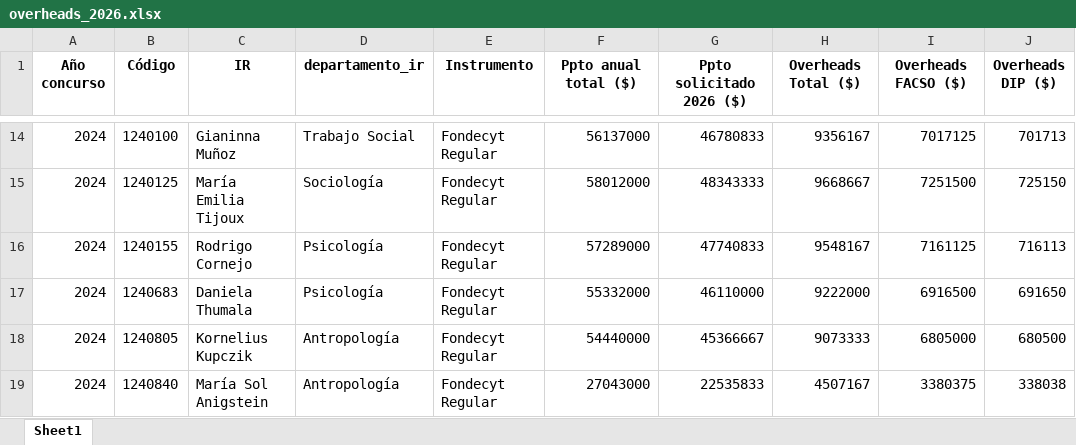
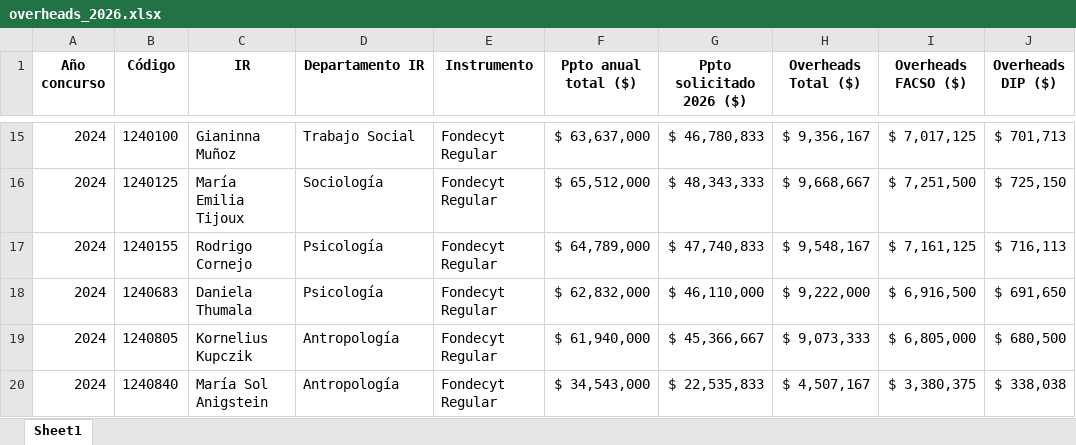
Before and after one commit to facso-investigacion/gapis, an Excel workbook: overheads_2026.xlsx, sheet Sheet1, drawn as a sheet; only a part is shown, gaps mark what is left out; values as stored, in another font and other column widths than the file's, no borders; table styles not drawn; addresses are those after the commit; the diff covers the shown part only; the diff names each change by its address in the sheet, - before the commit and + after, or states it on an @@ line.

```diff
--- a/overheads_2026.xlsx (sheet Sheet1)
+++ b/overheads_2026.xlsx (sheet Sheet1)
-D1: departamento_ir
+D1: Departamento IR
-F15 (Ppto anual total ($)): 56137000
+F15 (Ppto anual total ($)): $ 63,637,000
-G15 (Ppto solicitado 2026 ($)): 46780833
+G15 (Ppto solicitado 2026 ($)): $ 46,780,833
-H15 (Overheads Total ($)): 9356167
+H15 (Overheads Total ($)): $ 9,356,167
-I15 (Overheads FACSO ($)): 7017125
+I15 (Overheads FACSO ($)): $ 7,017,125
-J15 (Overheads DIP ($)): 701713
+J15 (Overheads DIP ($)): $ 701,713
-F16 (Ppto anual total ($)): 58012000
+F16 (Ppto anual total ($)): $ 65,512,000
-G16 (Ppto solicitado 2026 ($)): 48343333
+G16 (Ppto solicitado 2026 ($)): $ 48,343,333
-H16 (Overheads Total ($)): 9668667
+H16 (Overheads Total ($)): $ 9,668,667
-I16 (Overheads FACSO ($)): 7251500
+I16 (Overheads FACSO ($)): $ 7,251,500
-J16 (Overheads DIP ($)): 725150
+J16 (Overheads DIP ($)): $ 725,150
-F17 (Ppto anual total ($)): 57289000
+F17 (Ppto anual total ($)): $ 64,789,000
-G17 (Ppto solicitado 2026 ($)): 47740833
+G17 (Ppto solicitado 2026 ($)): $ 47,740,833
-H17 (Overheads Total ($)): 9548167
+H17 (Overheads Total ($)): $ 9,548,167
-I17 (Overheads FACSO ($)): 7161125
+I17 (Overheads FACSO ($)): $ 7,161,125
-J17 (Overheads DIP ($)): 716113
+J17 (Overheads DIP ($)): $ 716,113
-F18 (Ppto anual total ($)): 55332000
+F18 (Ppto anual total ($)): $ 62,832,000
-G18 (Ppto solicitado 2026 ($)): 46110000
+G18 (Ppto solicitado 2026 ($)): $ 46,110,000
-H18 (Overheads Total ($)): 9222000
+H18 (Overheads Total ($)): $ 9,222,000
-I18 (Overheads FACSO ($)): 6916500
+I18 (Overheads FACSO ($)): $ 6,916,500
-J18 (Overheads DIP ($)): 691650
+J18 (Overheads DIP ($)): $ 691,650
-F19 (Ppto anual total ($)): 54440000
+F19 (Ppto anual total ($)): $ 61,940,000
-G19 (Ppto solicitado 2026 ($)): 45366667
+G19 (Ppto solicitado 2026 ($)): $ 45,366,667
-H19 (Overheads Total ($)): 9073333
+H19 (Overheads Total ($)): $ 9,073,333
-I19 (Overheads FACSO ($)): 6805000
+I19 (Overheads FACSO ($)): $ 6,805,000
-J19 (Overheads DIP ($)): 680500
+J19 (Overheads DIP ($)): $ 680,500
-F20 (Ppto anual total ($)): 27043000
+F20 (Ppto anual total ($)): $ 34,543,000
-G20 (Ppto solicitado 2026 ($)): 22535833
+G20 (Ppto solicitado 2026 ($)): $ 22,535,833
-H20 (Overheads Total ($)): 4507167
+H20 (Overheads Total ($)): $ 4,507,167
-I20 (Overheads FACSO ($)): 3380375
+I20 (Overheads FACSO ($)): $ 3,380,375
-J20 (Overheads DIP ($)): 338038
+J20 (Overheads DIP ($)): $ 338,038
```
Also changed, not shown: 2 added rows, 1 removed row and 140 edited cells elsewhere in this sheet, 3 other files.
